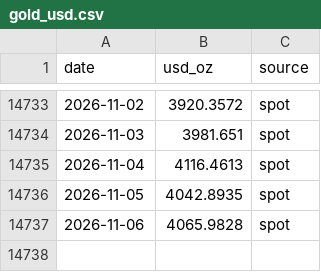
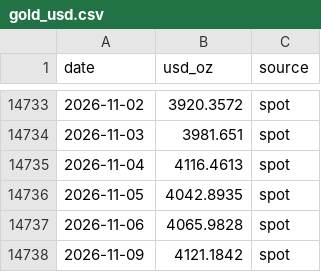
Before and after one commit to vaibhavgit9210/mygoldfund, a CSV file: history/gold_usd.csv, drawn as a sheet; only a part is shown, gaps mark what is left out.

```diff
--- a/history/gold_usd.csv
+++ b/history/gold_usd.csv
@@ -14737 +14737,2 @@ date,usd_oz,source
 2026-11-06,4065.9828,spot
+2026-11-09,4121.1842,spot
```
Also changed, not shown: history/silver_usd.csv, 2 other files.
